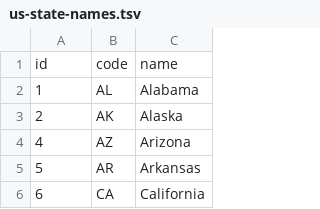
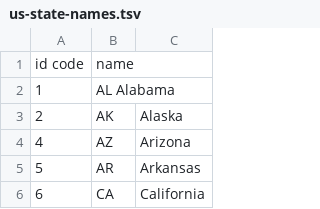
Before and after one commit to manuelpinto95/crimesgamesVI2019, a TSV file: data/USA/us-state-names.tsv (was us-state-names.tsv), drawn as a sheet; only a part is shown.

```diff
--- a/us-state-names.tsv
+++ b/data/USA/us-state-names.tsv
@@ -1,3 +1,3 @@
-id	code	name
-1	AL	Alabama
+id  code	name
+1	AL  Alabama
 2	AK	Alaska
```
Also changed, not shown: 2 other files.
